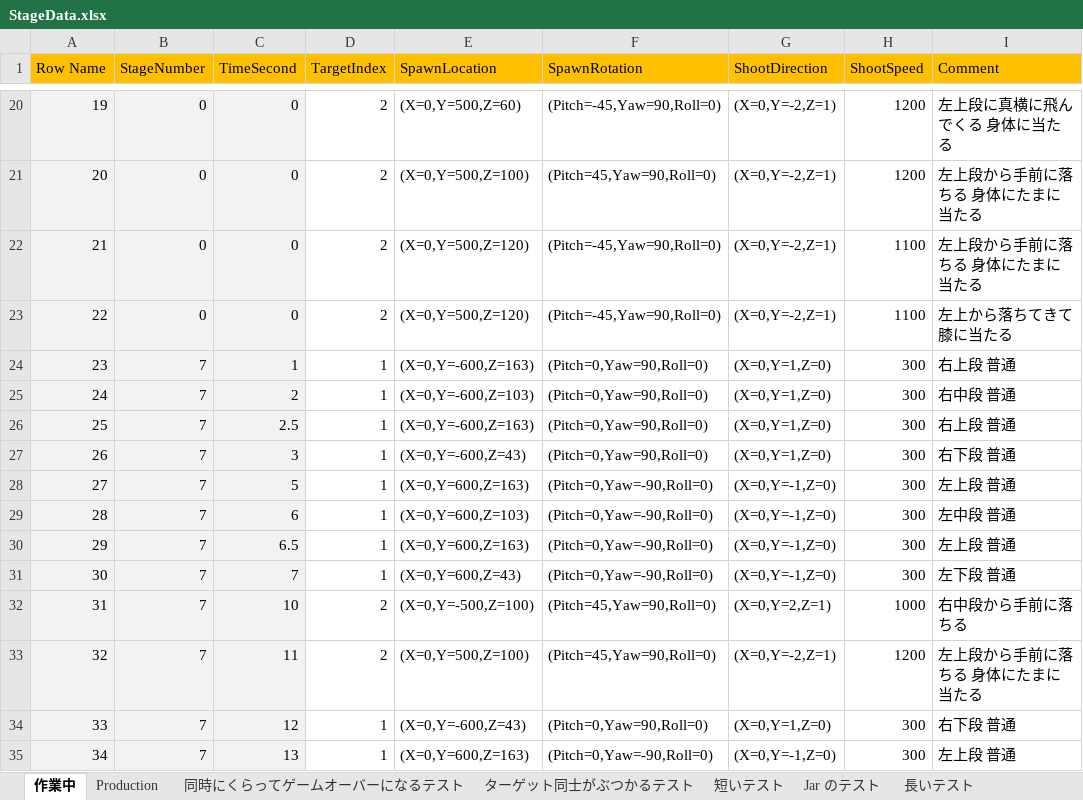
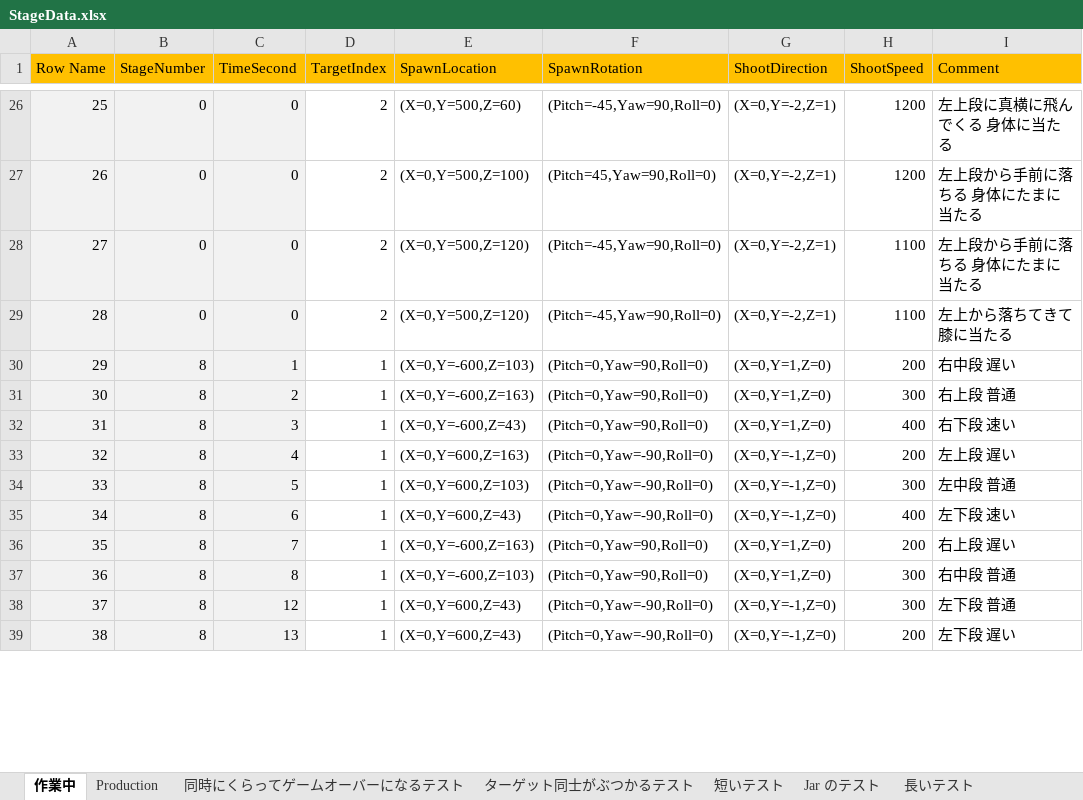
Before and after one commit to dsuz/petitcon21, an Excel workbook: StageData.xlsx, sheet 作業中, drawn as a sheet; only a part is shown, gaps mark what is left out; values as stored, in another font and other column widths than the file's, no borders; removed rows and columns are numbered as before the commit, all else as after; the diff covers the shown part only; the diff names each change by its address in the sheet, - before the commit and + after, or states it on an @@ line.

```diff
--- a/StageData.xlsx (sheet 作業中)
+++ b/StageData.xlsx (sheet 作業中)
@@ column A (Row Name) renumbered between rows 20 and 61 @@
-B30:B31 (StageNumber): 7
+B30:B31 (StageNumber): 8
-E30 (SpawnLocation): (X=0,Y=-600,Z=163)
+E30 (SpawnLocation): (X=0,Y=-600,Z=103)
-H30 (ShootSpeed): 300
+H30 (ShootSpeed): 200
-I30 (Comment): 右上段 普通
+I30 (Comment): 右中段 遅い
-E31 (SpawnLocation): (X=0,Y=-600,Z=103)
+E31 (SpawnLocation): (X=0,Y=-600,Z=163)
-I31 (Comment): 右中段 普通
+I31 (Comment): 右上段 普通
-row 26: 25 | 7 | 2.5 | 1 | (X=0,Y=-600,Z=163) | (Pitch=0,Yaw=90,Roll=0) | (X=0,Y=1,Z=0) | 300 | 右上段 普通
-B32 (StageNumber): 7
+B32 (StageNumber): 8
-H32 (ShootSpeed): 300
+H32 (ShootSpeed): 400
-I32 (Comment): 右下段 普通
+I32 (Comment): 右下段 速い
+row 33: 32 | 8 | 4 | 1 | (X=0,Y=600,Z=163) | (Pitch=0,Yaw=-90,Roll=0) | (X=0,Y=-1,Z=0) | 200 | 左上段 遅い
-B34:B35 (StageNumber): 7
+B34:B35 (StageNumber): 8
-E34 (SpawnLocation): (X=0,Y=600,Z=163)
+E34 (SpawnLocation): (X=0,Y=600,Z=103)
-I34 (Comment): 左上段 普通
+I34 (Comment): 左中段 普通
-E35 (SpawnLocation): (X=0,Y=600,Z=103)
+E35 (SpawnLocation): (X=0,Y=600,Z=43)
-H35 (ShootSpeed): 300
+H35 (ShootSpeed): 400
-I35 (Comment): 左中段 普通
+I35 (Comment): 左下段 速い
+row 36: 35 | 8 | 7 | 1 | (X=0,Y=-600,Z=163) | (Pitch=0,Yaw=90,Roll=0) | (X=0,Y=1,Z=0) | 200 | 右上段 遅い
-B37:B38 (StageNumber): 7
+B37:B38 (StageNumber): 8
-C37 (TimeSecond): 6.5
+C37 (TimeSecond): 8
-E37 (SpawnLocation): (X=0,Y=600,Z=163)
+E37 (SpawnLocation): (X=0,Y=-600,Z=103)
-F37 (SpawnRotation): (Pitch=0,Yaw=-90,Roll=0)
+F37 (SpawnRotation): (Pitch=0,Yaw=90,Roll=0)
-G37 (ShootDirection): (X=0,Y=-1,Z=0)
+G37 (ShootDirection): (X=0,Y=1,Z=0)
-I37 (Comment): 左上段 普通
+I37 (Comment): 右中段 普通
-C38 (TimeSecond): 7
+C38 (TimeSecond): 12
-row 32: 31 | 7 | 10 | 2 | (X=0,Y=-500,Z=100) | (Pitch=45,Yaw=90,Roll=0) | (X=0,Y=2,Z=1) | 1000 | 右中段から手前に落ちる
-row 33: 32 | 7 | 11 | 2 | (X=0,Y=500,Z=100) | (Pitch=45,Yaw=90,Roll=0) | (X=0,Y=-2,Z=1) | 1200 | 左上段から手前に落ちる 身体にたまに当たる
-row 34: 33 | 7 | 12 | 1 | (X=0,Y=-600,Z=43) | (Pitch=0,Yaw=90,Roll=0) | (X=0,Y=1,Z=0) | 300 | 右下段 普通
-B39 (StageNumber): 7
+B39 (StageNumber): 8
-E39 (SpawnLocation): (X=0,Y=600,Z=163)
+E39 (SpawnLocation): (X=0,Y=600,Z=43)
-H39 (ShootSpeed): 300
+H39 (ShootSpeed): 200
-I39 (Comment): 左上段 普通
+I39 (Comment): 左下段 遅い
```
Also changed, not shown: 20 added rows, 8 removed rows, 45 edited cells and cell formats elsewhere in this sheet, sheet Production, 4 other files.
